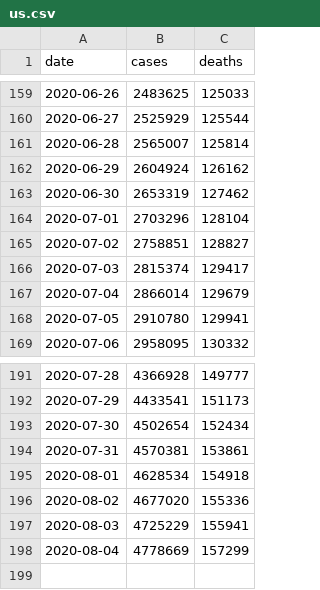
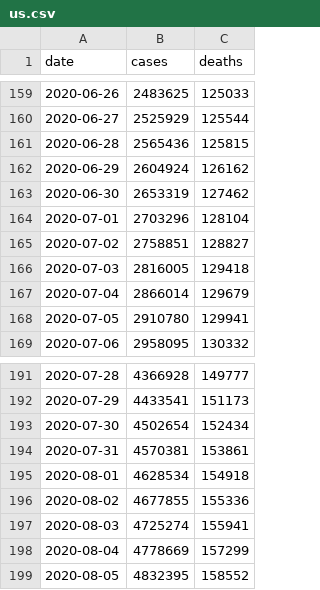
Before and after one commit to davidjayjackson/DATA, a CSV file: us.csv, drawn as a sheet; only a part is shown, gaps mark what is left out.

```diff
--- a/us.csv
+++ b/us.csv
@@ -160,3 +160,3 @@ date,cases,deaths
 2020-06-27,2525929,125544
-2020-06-28,2565007,125814
+2020-06-28,2565436,125815
 2020-06-29,2604924,126162
@@ -165,3 +165,3 @@ date,cases,deaths
 2020-07-02,2758851,128827
-2020-07-03,2815374,129417
+2020-07-03,2816005,129418
 2020-07-04,2866014,129679
@@ -195,4 +195,5 @@ date,cases,deaths
 2020-08-01,4628534,154918
-2020-08-02,4677020,155336
-2020-08-03,4725229,155941
+2020-08-02,4677855,155336
+2020-08-03,4725274,155941
 2020-08-04,4778669,157299
+2020-08-05,4832395,158552
```
Also changed, not shown: time_series_covid19_confirmed_global.csv, time_series_covid19_deaths_global.csv, 7 other files.
